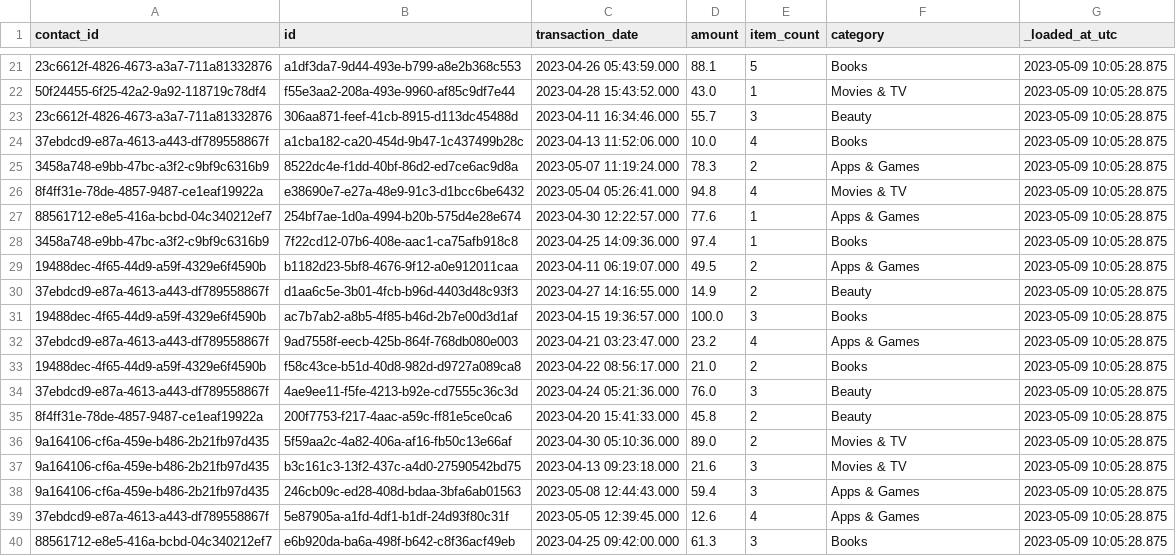
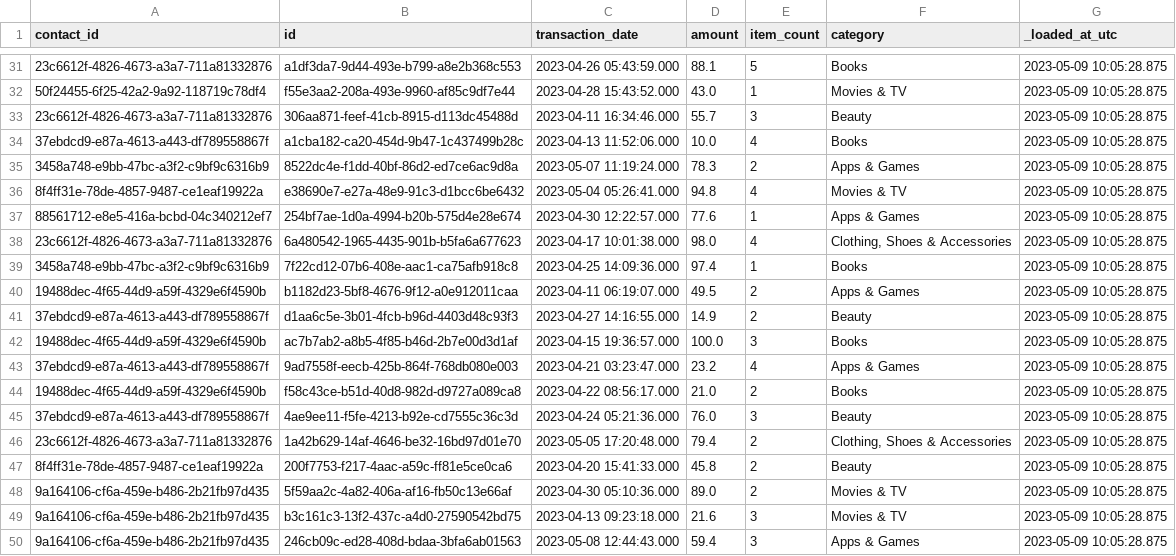
Before and after one commit to zhanghsbf/newaim, a CSV file: integration_tests/seeds/transactions.csv, drawn as a sheet; only a part is shown, gaps mark what is left out; the shorter side is filled out with more unchanged rows; the diff covers the shown part only; the diff names each change by its address in the sheet, - before the commit and + after, or states it on an @@ line.

```diff
--- a/integration_tests/seeds/transactions.csv
+++ b/integration_tests/seeds/transactions.csv
+row 38: 23c6612f-4826-4673-a3a7-711a81332876 | 6a480542-1965-4435-901b-b5fa6a677623 | 2023-04-17 10:01:38.000 | 98.0 | 4 | Clothing, Shoes & Accessories | 2023-05-09 10:05:28.875
+row 46: 23c6612f-4826-4673-a3a7-711a81332876 | 1a42b629-14af-4646-be32-16bd97d01e70 | 2023-05-05 17:20:48.000 | 79.4 | 2 | Clothing, Shoes & Accessories | 2023-05-09 10:05:28.875
```
Also changed, not shown: 24 added rows elsewhere in this file.
